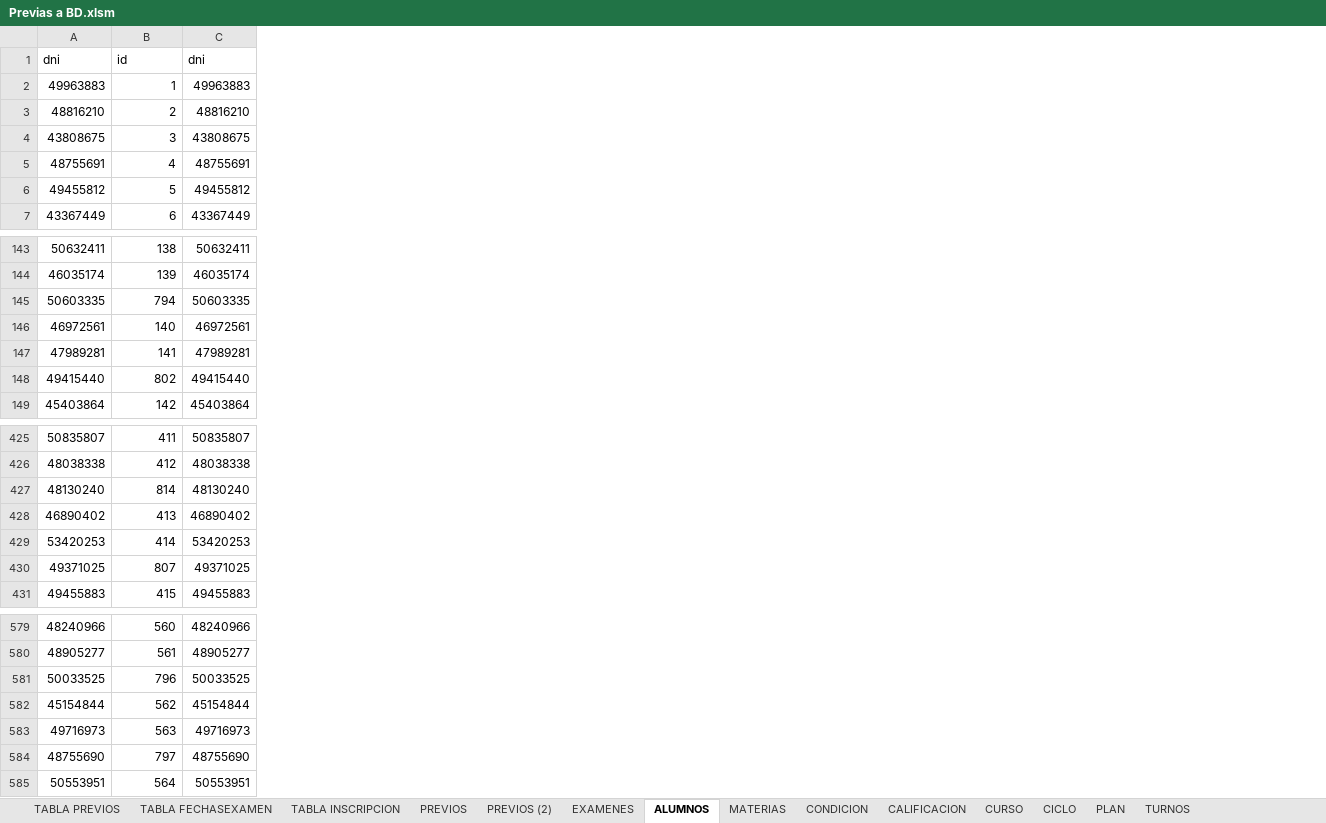
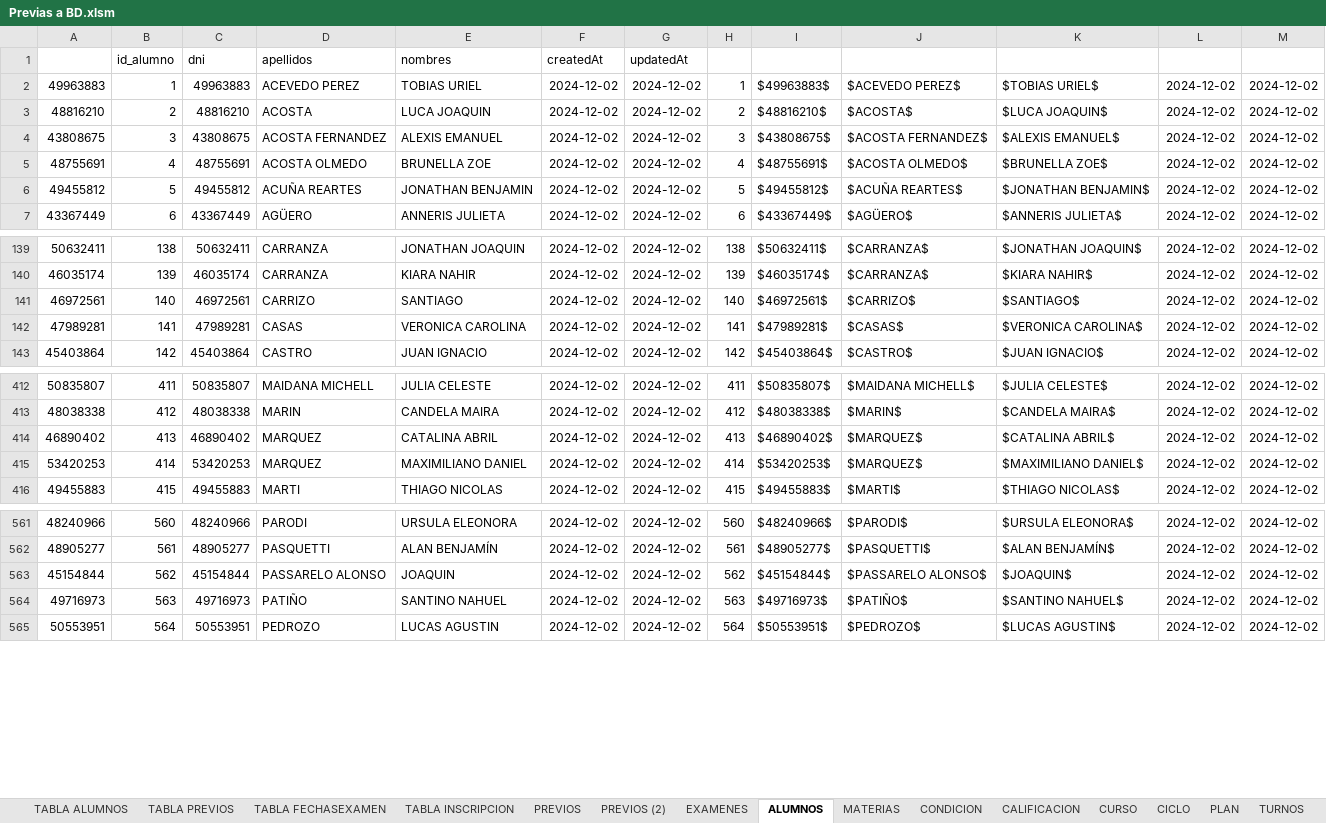
Before and after one commit to kuque84/NSGA---Backend, an Excel workbook: BD/Previas a BD.xlsm, sheet ALUMNOS, drawn as a sheet; only a part is shown, gaps mark what is left out; values as stored, in another font and other column widths than the file's, no borders; removed rows and columns are numbered as before the commit, all else as after; the diff covers the shown part only; the diff names each change by its address in the sheet, - before the commit and + after, or states it on an @@ line.

```diff
--- a/BD/Previas a BD.xlsm (sheet ALUMNOS)
+++ b/BD/Previas a BD.xlsm (sheet ALUMNOS)
+sheet tab: TABLA ALUMNOS
+column D, rows 2-7: ACEVEDO PEREZ | ACOSTA | ACOSTA FERNANDEZ | ACOSTA OLMEDO | ACUÑA REARTES | AGÜERO; rows 139-143: CARRANZA | CARRANZA | CARRIZO | CASAS | CASTRO; rows 412-416: MAIDANA MICHELL | MARIN | MARQUEZ | MARQUEZ | MARTI; rows 561-565: PARODI | PASQUETTI | PASSARELO ALONSO | PATIÑO | PEDROZO
+column E, rows 2-7: TOBIAS URIEL | LUCA JOAQUIN | ALEXIS EMANUEL | BRUNELLA ZOE | JONATHAN BENJAMIN | ANNERIS JULIETA; rows 139-143: JONATHAN JOAQUIN | KIARA NAHIR | SANTIAGO | VERONICA CAROLINA | JUAN IGNACIO; rows 412-416: JULIA CELESTE | CANDELA MAIRA | CATALINA ABRIL | MAXIMILIANO DANIEL | THIAGO NICOLAS; rows 561-565: URSULA ELEONORA | ALAN BENJAMÍN | JOAQUIN | SANTINO NAHUEL | LUCAS AGUSTIN
+column F, rows 2-7: all 2024-12-02; rows 139-143: all 2024-12-02; rows 412-416: all 2024-12-02; rows 561-565: all 2024-12-02
+column G, rows 2-7: all 2024-12-02; rows 139-143: all 2024-12-02; rows 412-416: all 2024-12-02; rows 561-565: all 2024-12-02
+column H, rows 2-7: 1 | 2 | 3 | 4 | 5 | 6; rows 139-143: 138 | 139 | 140 | 141 | 142; rows 412-416: 411 | 412 | 413 | 414 | 415; rows 561-565: 560 | 561 | 562 | 563 | 564
+column I, rows 2-7: $49963883$ | $48816210$ | $43808675$ | $48755691$ | $49455812$ | $43367449$; rows 139-143: $50632411$ | $46035174$ | $46972561$ | $47989281$ | $45403864$; rows 412-416: $50835807$ | $48038338$ | $46890402$ | $53420253$ | $49455883$; rows 561-565: $48240966$ | $48905277$ | $45154844$ | $49716973$ | $50553951$
+column J, rows 2-7: $ACEVEDO PEREZ$ | $ACOSTA$ | $ACOSTA FERNANDEZ$ | $ACOSTA OLMEDO$ | $ACUÑA REARTES$ | $AGÜERO$; rows 139-143: $CARRANZA$ | $CARRANZA$ | $CARRIZO$ | $CASAS$ | $CASTRO$; rows 412-416: $MAIDANA MICHELL$ | $MARIN$ | $MARQUEZ$ | $MARQUEZ$ | $MARTI$; rows 561-565: $PARODI$ | $PASQUETTI$ | $PASSARELO ALONSO$ | $PATIÑO$ | $PEDROZO$
+column K, rows 2-7: $TOBIAS URIEL$ | $LUCA JOAQUIN$ | $ALEXIS EMANUEL$ | $BRUNELLA ZOE$ | $JONATHAN BENJAMIN$ | $ANNERIS JULIETA$; rows 139-143: $JONATHAN JOAQUIN$ | $KIARA NAHIR$ | $SANTIAGO$ | $VERONICA CAROLINA$ | $JUAN IGNACIO$; rows 412-416: $JULIA CELESTE$ | $CANDELA MAIRA$ | $CATALINA ABRIL$ | $MAXIMILIANO DANIEL$ | $THIAGO NICOLAS$; rows 561-565: $URSULA ELEONORA$ | $ALAN BENJAMÍN$ | $JOAQUIN$ | $SANTINO NAHUEL$ | $LUCAS AGUSTIN$
+column L, rows 2-7: all 2024-12-02; rows 139-143: all 2024-12-02; rows 412-416: all 2024-12-02; rows 561-565: all 2024-12-02
+column M, rows 2-7: all 2024-12-02; rows 139-143: all 2024-12-02; rows 412-416: all 2024-12-02; rows 561-565: all 2024-12-02
-row 1: dni | id | dni
+row 1:  | id_alumno | dni | apellidos | nombres | createdAt | updatedAt
@@ row 145 moved to row 795: 50603335 @@
@@ row 148 moved to row 803: 49415440 @@
@@ row 427 moved to row 815: 48130240 @@
@@ row 430 moved to row 808: 49371025 @@
@@ row 581 moved to row 797: 50033525 @@
@@ row 584 moved to row 798: 48755690 @@
```
Also changed, not shown: 128 added rows and 23 moved rows elsewhere in this sheet, sheet TABLA INSCRIPCION, sheet TABLA FECHASEXAMEN, sheet EXAMENES, sheet PREVIOS (2), sheet PREVIOS, sheet TABLA PREVIOS, formulas that keep their value, 26 other files.
